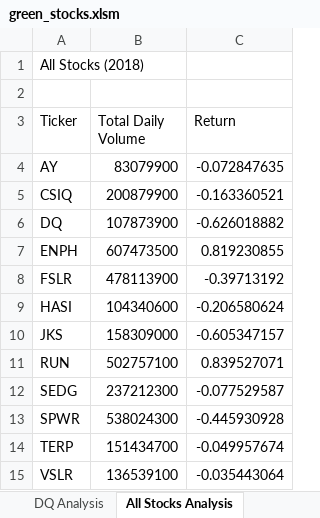
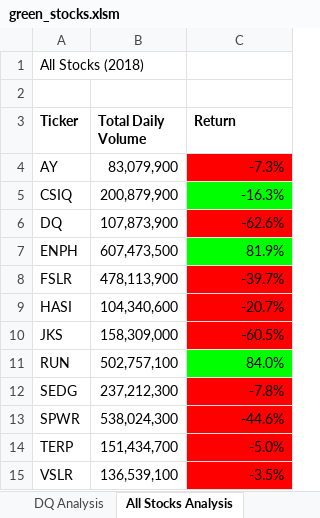
Before and after one commit to connormcole/stock-analysis, an Excel workbook: green_stocks.xlsm, sheet All Stocks Analysis, drawn as a sheet; values as stored, in another font and other column widths than the file's, no borders; the diff names each change by its address in the sheet, - before the commit and + after, or states it on an @@ line.

Commit message:
Changed colors on sheet

```diff
--- a/green_stocks.xlsm (sheet All Stocks Analysis)
+++ b/green_stocks.xlsm (sheet All Stocks Analysis)
-A3:C3 bold: off
+A3:C3 bold: on
-B4 (Total Daily Volume): 83079900
+B4 (Total Daily Volume): 83,079,900
-C4 (Return): -0.072847635
+C4 (Return): -7.3%
-C4 fill: none
+C4 fill: #FF0000
-B5 (Total Daily Volume): 200879900
+B5 (Total Daily Volume): 200,879,900
-C5 (Return): -0.163360521
+C5 (Return): -16.3%
-C5 fill: none
+C5 fill: #00FF00
-B6 (Total Daily Volume): 107873900
+B6 (Total Daily Volume): 107,873,900
-C6 (Return): -0.626018882
+C6 (Return): -62.6%
-C6 fill: none
+C6 fill: #FF0000
-B7 (Total Daily Volume): 607473500
+B7 (Total Daily Volume): 607,473,500
-C7 (Return): 0.819230855
+C7 (Return): 81.9%
-C7 fill: none
+C7 fill: #00FF00
-B8 (Total Daily Volume): 478113900
+B8 (Total Daily Volume): 478,113,900
-C8 (Return): -0.39713192
+C8 (Return): -39.7%
-C8:C10 fill: none
+C8:C10 fill: #FF0000
-B9 (Total Daily Volume): 104340600
+B9 (Total Daily Volume): 104,340,600
-C9 (Return): -0.206580624
+C9 (Return): -20.7%
-B10 (Total Daily Volume): 158309000
+B10 (Total Daily Volume): 158,309,000
-C10 (Return): -0.605347157
+C10 (Return): -60.5%
-B11 (Total Daily Volume): 502757100
+B11 (Total Daily Volume): 502,757,100
-C11 (Return): 0.839527071
+C11 (Return): 84.0%
-C11 fill: none
+C11 fill: #00FF00
-B12 (Total Daily Volume): 237212300
+B12 (Total Daily Volume): 237,212,300
-C12 (Return): -0.077529587
+C12 (Return): -7.8%
-C12:C15 fill: none
+C12:C15 fill: #FF0000
-B13 (Total Daily Volume): 538024300
+B13 (Total Daily Volume): 538,024,300
-C13 (Return): -0.445930928
+C13 (Return): -44.6%
-B14 (Total Daily Volume): 151434700
+B14 (Total Daily Volume): 151,434,700
-C14 (Return): -0.049957674
+C14 (Return): -5.0%
-B15 (Total Daily Volume): 136539100
+B15 (Total Daily Volume): 136,539,100
-C15 (Return): -0.035443064
+C15 (Return): -3.5%
```
